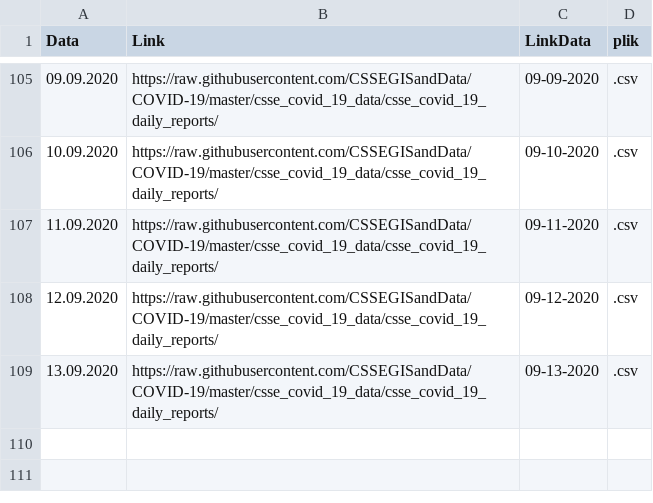
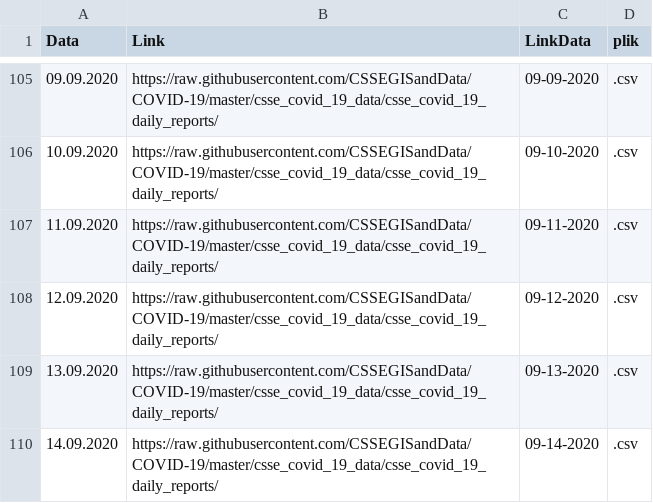
Before and after one commit to raduciou/COVID_filelist, a CSV file: COVID19_part1_src.csv, drawn as a sheet; only a part is shown, gaps mark what is left out; the diff names each change by its address in the sheet, - before the commit and + after, or states it on an @@ line.

Commit message:
Update COVID19_part1_src.csv

```diff
--- a/COVID19_part1_src.csv
+++ b/COVID19_part1_src.csv
+row 110: 14.09.2020 | https://raw.githubusercontent.com/CSSEGISandData/COVID-19/master/csse_covid_19_data/csse_covid_19_daily_reports/ | 09-14-2020 | .csv
```
